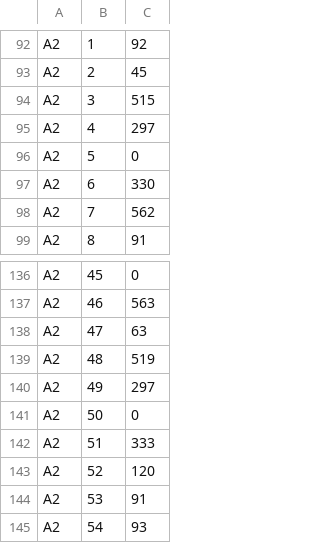
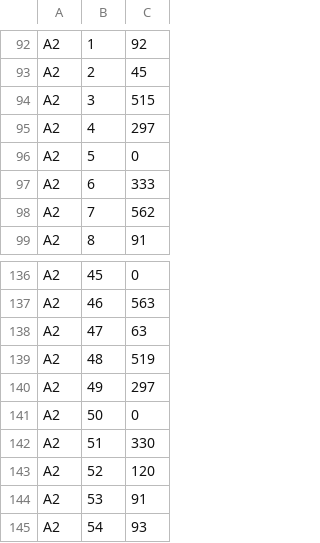
Before and after one commit to scMarth/settings, a CSV file: CharaChorderOne/cc1-layout.csv, drawn as a sheet; only a part is shown, gaps mark what is left out.

Commit message:
swap home and end inputs

```diff
--- a/CharaChorderOne/cc1-layout.csv
+++ b/CharaChorderOne/cc1-layout.csv
@@ -96,3 +96,3 @@ A2,4,297
 A2,5,0
-A2,6,330
+A2,6,333
 A2,7,562
@@ -141,3 +141,3 @@ A2,49,297
 A2,50,0
-A2,51,333
+A2,51,330
 A2,52,120
```
